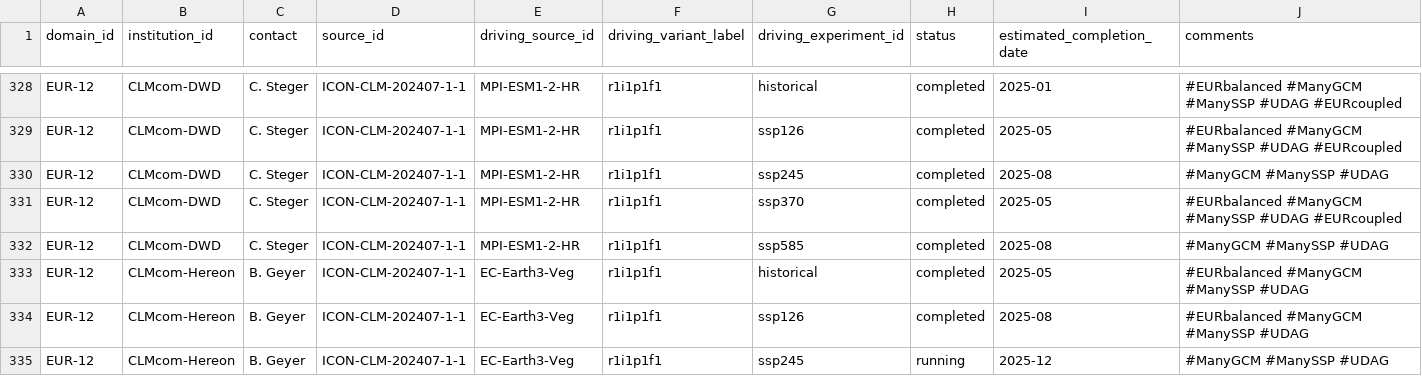
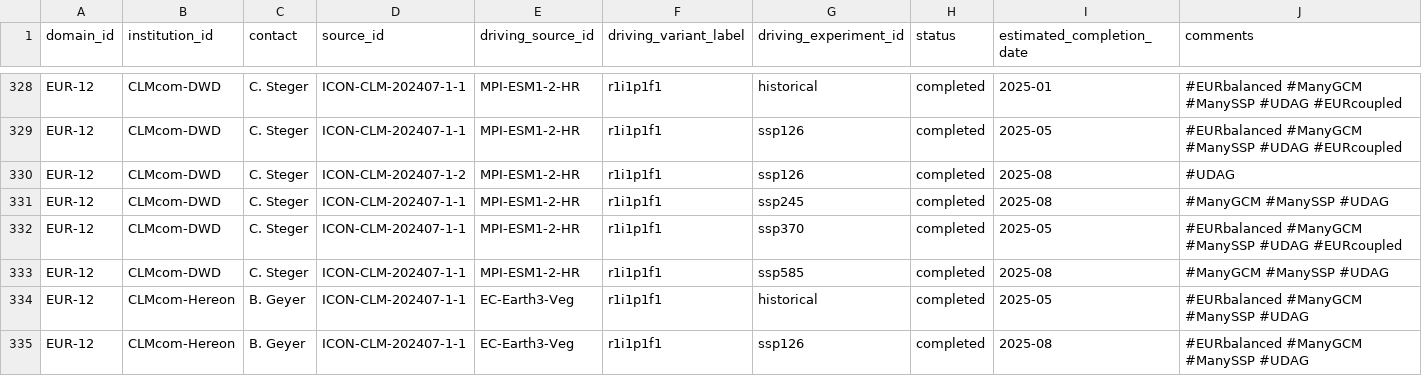
Before and after one commit to WCRP-CORDEX/simulation-status, a CSV file: CMIP6_downscaling_plans.csv, drawn as a sheet; only a part is shown, gaps mark what is left out; the shorter side is filled out with more unchanged rows.

Commit message:
Update CMIP6_downscaling_plans.csv

```diff
--- a/CMIP6_downscaling_plans.csv
+++ b/CMIP6_downscaling_plans.csv
@@ -329,2 +329,3 @@ EUR-12,CLMcom-DWD,C. Steger,ICON-CLM-202407-1-1,MPI-ESM1-2-HR,r1i1p1f1,historica
 EUR-12,CLMcom-DWD,C. Steger,ICON-CLM-202407-1-1,MPI-ESM1-2-HR,r1i1p1f1,ssp126,completed,2025-05,#EURbalanced #ManyGCM #ManySSP #UDAG #EURcoupled
+EUR-12,CLMcom-DWD,C. Steger,ICON-CLM-202407-1-2,MPI-ESM1-2-HR,r1i1p1f1,ssp126,completed,2025-08,#UDAG
 EUR-12,CLMcom-DWD,C. Steger,ICON-CLM-202407-1-1,MPI-ESM1-2-HR,r1i1p1f1,ssp245,completed,2025-08,#ManyGCM #ManySSP #UDAG
```
